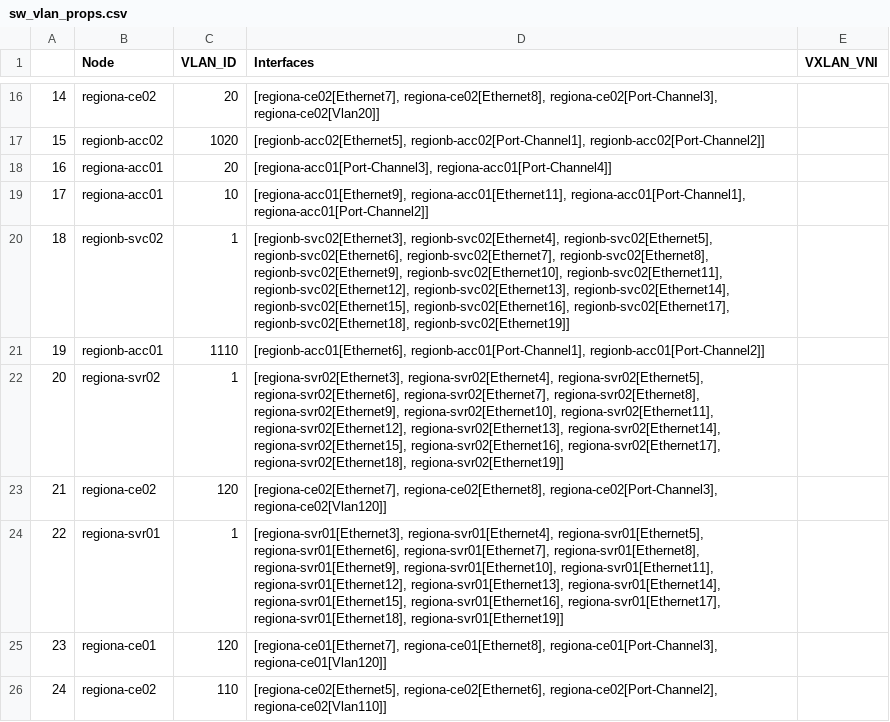
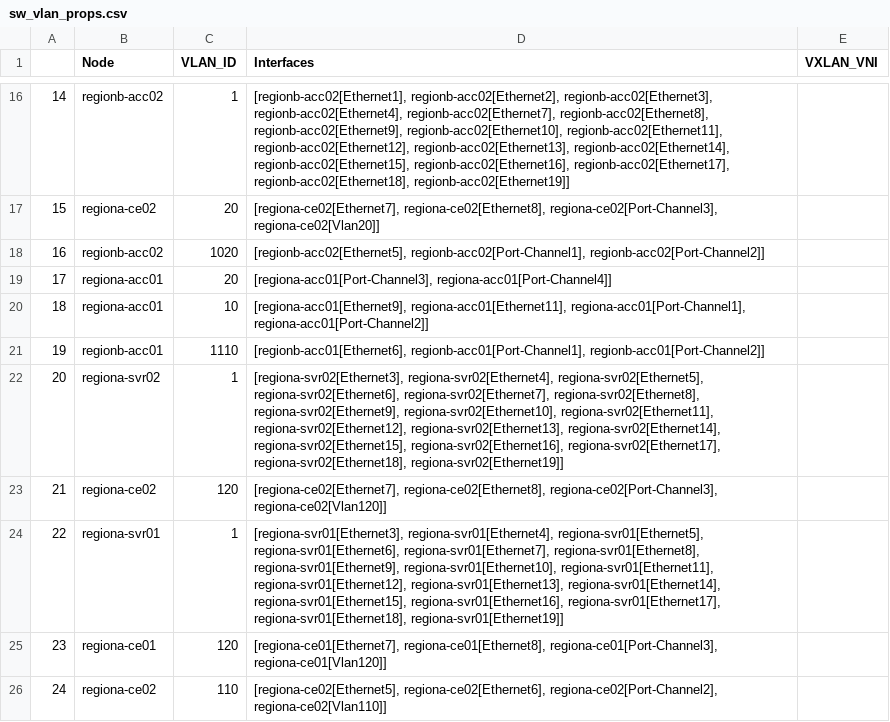
Before and after one commit to ool-mddo/netomox-exp, a CSV file: model_defs/mddo_trial/csv/pushed_configs/sw_vlan_props.csv, drawn as a sheet; only a part is shown, gaps mark what is left out; the diff covers the shown part only.

```diff
--- a/model_defs/mddo_trial/csv/pushed_configs/sw_vlan_props.csv
+++ b/model_defs/mddo_trial/csv/pushed_configs/sw_vlan_props.csv
@@ -16,6 +16,6 @@
-14,regiona-ce02,20,"[regiona-ce02[Ethernet7], regiona-ce02[Ethernet8], regiona-ce02[Port-Channel3], regiona-ce02[Vlan20]]",
-15,regionb-acc02,1020,"[regionb-acc02[Ethernet5], regionb-acc02[Port-Channel1], regionb-acc02[Port-Channel2]]",
-16,regiona-acc01,20,"[regiona-acc01[Port-Channel3], regiona-acc01[Port-Channel4]]",
-17,regiona-acc01,10,"[regiona-acc01[Ethernet9], regiona-acc01[Ethernet11], regiona-acc01[Port-Channel1], regiona-acc01[Port-Channel2]]",
-18,regionb-svc02,1,"[regionb-svc02[Ethernet3], regionb-svc02[Ethernet4], regionb-svc02[Ethernet5], regionb-svc02[Ethernet6], regionb-svc02[Ethernet7], regionb-svc02[Ethernet8], regionb-svc02[Ethernet9], regionb-svc02[Ethernet10], regionb-svc02[Ethernet11], regionb-svc02[Ethernet12], regionb-svc02[Ethernet13], regionb-svc02[Ethernet14], regionb-svc02[Ethernet15], regionb-svc02[Ethernet16], regionb-svc02[Ethernet17], regionb-svc02[Ethernet18], regionb-svc02[Ethernet19]]",
+14,regionb-acc02,1,"[regionb-acc02[Ethernet1], regionb-acc02[Ethernet2], regionb-acc02[Ethernet3], regionb-acc02[Ethernet4], regionb-acc02[Ethernet7], regionb-acc02[Ethernet8], regionb-acc02[Ethernet9], regionb-acc02[Ethernet10], regionb-acc02[Ethernet11], regionb-acc02[Ethernet12], regionb-acc02[Ethernet13], regionb-acc02[Ethernet14], regionb-acc02[Ethernet15], regionb-acc02[Ethernet16], regionb-acc02[Ethernet17], regionb-acc02[Ethernet18], regionb-acc02[Ethernet19]]",
+15,regiona-ce02,20,"[regiona-ce02[Ethernet7], regiona-ce02[Ethernet8], regiona-ce02[Port-Channel3], regiona-ce02[Vlan20]]",
+16,regionb-acc02,1020,"[regionb-acc02[Ethernet5], regionb-acc02[Port-Channel1], regionb-acc02[Port-Channel2]]",
+17,regiona-acc01,20,"[regiona-acc01[Port-Channel3], regiona-acc01[Port-Channel4]]",
+18,regiona-acc01,10,"[regiona-acc01[Ethernet9], regiona-acc01[Ethernet11], regiona-acc01[Port-Channel1], regiona-acc01[Port-Channel2]]",
 19,regionb-acc01,1110,"[regionb-acc01[Ethernet6], regionb-acc01[Port-Channel1], regionb-acc01[Port-Channel2]]",
```
Also changed, not shown: 30 edited cells elsewhere in this file, model_defs/mddo_trial/csv/pushed_configs/edges_layer1.csv, model_defs/mddo_trial/csv/pushed_configs/interface_props.csv, 4 other files.
